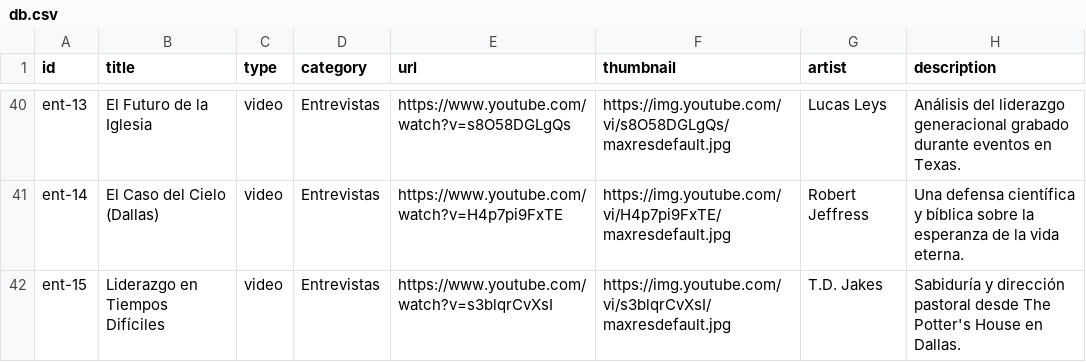
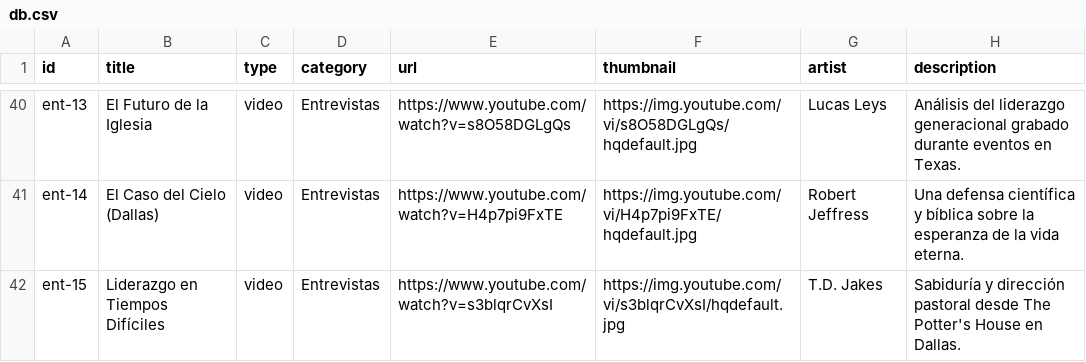
Before and after one commit to samkar70/KLine, a CSV file: db.csv, drawn as a sheet; only a part is shown, gaps mark what is left out; the diff covers the shown part only; the diff names each change by its address in the sheet, - before the commit and + after, or states it on an @@ line.

```diff
--- a/db.csv
+++ b/db.csv
-F40 (thumbnail): https://img.youtube.com/vi/s8O58DGLgQs/maxresdefault.jpg
+F40 (thumbnail): https://img.youtube.com/vi/s8O58DGLgQs/hqdefault.jpg
-F41 (thumbnail): https://img.youtube.com/vi/H4p7pi9FxTE/maxresdefault.jpg
+F41 (thumbnail): https://img.youtube.com/vi/H4p7pi9FxTE/hqdefault.jpg
-F42 (thumbnail): https://img.youtube.com/vi/s3blqrCvXsI/maxresdefault.jpg
+F42 (thumbnail): https://img.youtube.com/vi/s3blqrCvXsI/hqdefault.jpg
```
Also changed, not shown: 27 edited cells elsewhere in this file, 1 other file.
